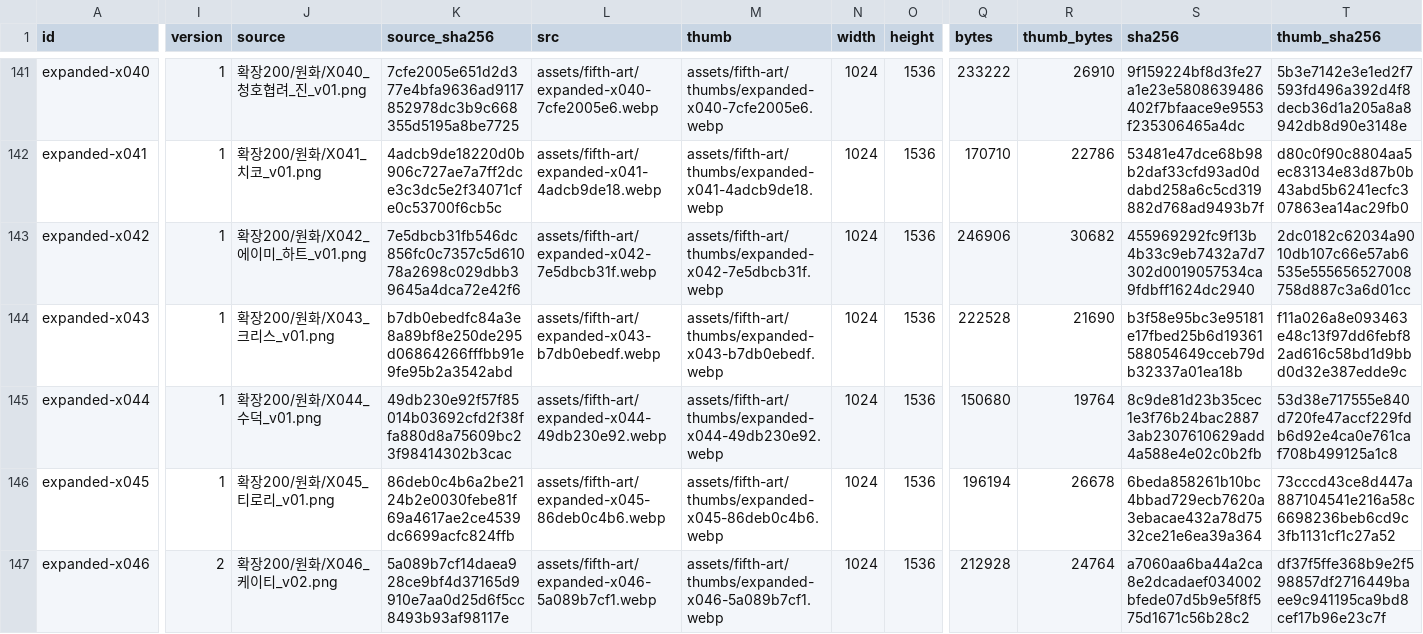
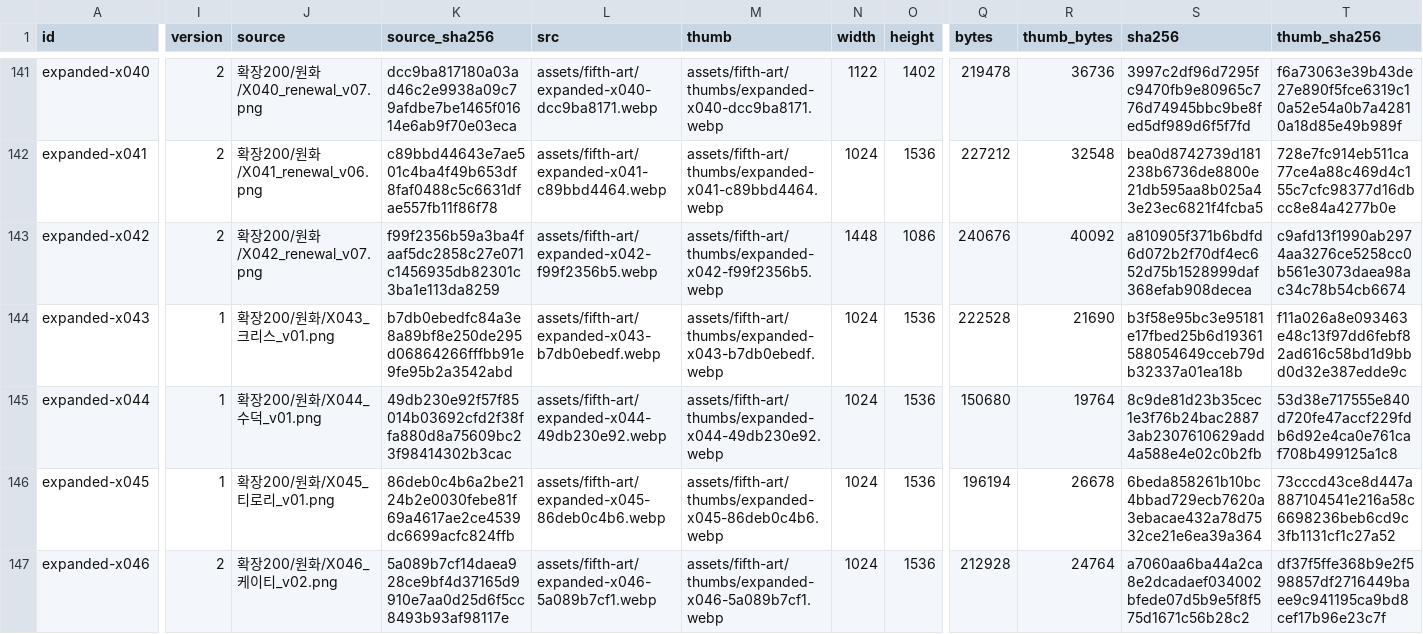
Before and after one commit to whtdrgongmail/MEJEwiki, a CSV file: fewk/assets/fifth-art/web-image-info.csv, drawn as a sheet; only a part is shown, gaps mark what is left out; the diff covers the shown part only; the diff names each change by its address in the sheet, - before the commit and + after, or states it on an @@ line.

Commit message:
Renew FEWK batch20 character and everyday scenes with reviewed CEL direction

```diff
--- a/fewk/assets/fifth-art/web-image-info.csv
+++ b/fewk/assets/fifth-art/web-image-info.csv
-I141:I143 (version): 1
+I141:I143 (version): 2
-J141 (source): 확장200/원화/X040_청호협려_진_v01.png
+J141 (source): 확장200/원화/X040_renewal_v07.png
-K141 (source_sha256): 7cfe2005e651d2d377e4bfa9636ad9117852978dc3b9c668355d5195a8be7725
+K141 (source_sha256): dcc9ba817180a03ad46c2e9938a09c79afdbe7be1465f01614e6ab9f70e03eca
-L141 (src): assets/fifth-art/expanded-x040-7cfe2005e6.webp
+L141 (src): assets/fifth-art/expanded-x040-dcc9ba8171.webp
-M141 (thumb): assets/fifth-art/thumbs/expanded-x040-7cfe2005e6.webp
+M141 (thumb): assets/fifth-art/thumbs/expanded-x040-dcc9ba8171.webp
-N141 (width): 1024
+N141 (width): 1122
-O141 (height): 1536
+O141 (height): 1402
-Q141 (bytes): 233222
+Q141 (bytes): 219478
-R141 (thumb_bytes): 26910
+R141 (thumb_bytes): 36736
-S141 (sha256): 9f159224bf8d3fe27a1e23e5808639486402f7bfaace9e9553f235306465a4dc
+S141 (sha256): 3997c2df96d7295fc9470fb9e80965c776d74945bbc9be8fed5df989d6f5f7fd
-T141 (thumb_sha256): 5b3e7142e3e1ed2f7593fd496a392d4f8decb36d1a205a8a8942db8d90e3148e
+T141 (thumb_sha256): f6a73063e39b43de27e890f5fce6319c10a52e54a0b7a42810a18d85e49b989f
-J142 (source): 확장200/원화/X041_치코_v01.png
+J142 (source): 확장200/원화/X041_renewal_v06.png
-K142 (source_sha256): 4adcb9de18220d0b906c727ae7a7ff2dce3c3dc5e2f34071cfe0c53700f6cb5c
+K142 (source_sha256): c89bbd44643e7ae501c4ba4f49b653df8faf0488c5c6631dfae557fb11f86f78
-L142 (src): assets/fifth-art/expanded-x041-4adcb9de18.webp
+L142 (src): assets/fifth-art/expanded-x041-c89bbd4464.webp
-M142 (thumb): assets/fifth-art/thumbs/expanded-x041-4adcb9de18.webp
+M142 (thumb): assets/fifth-art/thumbs/expanded-x041-c89bbd4464.webp
-Q142 (bytes): 170710
+Q142 (bytes): 227212
-R142 (thumb_bytes): 22786
+R142 (thumb_bytes): 32548
-S142 (sha256): 53481e47dce68b98b2daf33cfd93ad0ddabd258a6c5cd319882d768ad9493b7f
+S142 (sha256): bea0d8742739d181238b6736de8800e21db595aa8b025a43e23ec6821f4fcba5
-T142 (thumb_sha256): d80c0f90c8804aa5ec83134e83d87b0b43abd5b6241ecfc307863ea14ac29fb0
+T142 (thumb_sha256): 728e7fc914eb511ca77ce4a88c469d4c155c7cfc98377d16dbcc8e84a4277b0e
-J143 (source): 확장200/원화/X042_에이미_하트_v01.png
+J143 (source): 확장200/원화/X042_renewal_v07.png
-K143 (source_sha256): 7e5dbcb31fb546dc856fc0c7357c5d61078a2698c029dbb39645a4dca72e42f6
+K143 (source_sha256): f99f2356b59a3ba4faaf5dc2858c27e071c1456935db82301c3ba1e113da8259
-L143 (src): assets/fifth-art/expanded-x042-7e5dbcb31f.webp
+L143 (src): assets/fifth-art/expanded-x042-f99f2356b5.webp
-M143 (thumb): assets/fifth-art/thumbs/expanded-x042-7e5dbcb31f.webp
+M143 (thumb): assets/fifth-art/thumbs/expanded-x042-f99f2356b5.webp
-N143 (width): 1024
+N143 (width): 1448
-O143 (height): 1536
+O143 (height): 1086
-Q143 (bytes): 246906
+Q143 (bytes): 240676
-R143 (thumb_bytes): 30682
+R143 (thumb_bytes): 40092
-S143 (sha256): 455969292fc9f13b4b33c9eb7432a7d7302d0019057534ca9fdbff1624dc2940
+S143 (sha256): a810905f371b6bdfd6d072b2f70df4ec652d75b1528999daf368efab908decea
-T143 (thumb_sha256): 2dc0182c62034a9010db107c66e57ab6535e555656527008758d887c3a6d01cc
+T143 (thumb_sha256): c9afd13f1990ab2974aa3276ce5258cc0b561e3073daea98ac34c78b54cb6674
```
Also changed, not shown: 29 edited cells elsewhere in this file, 13 other files.
